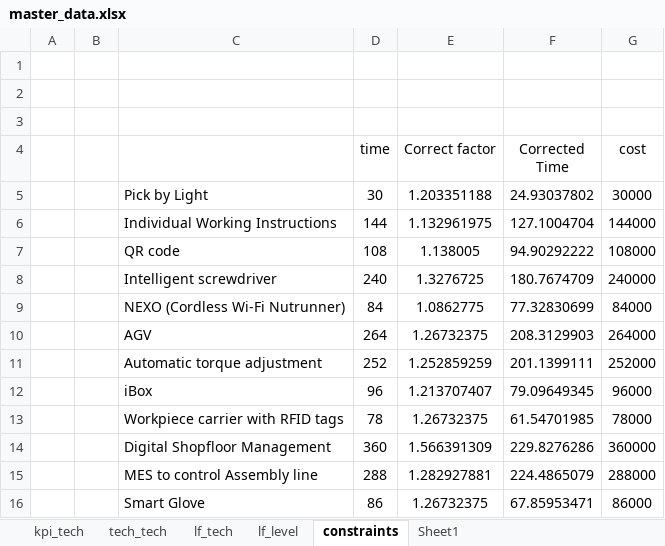
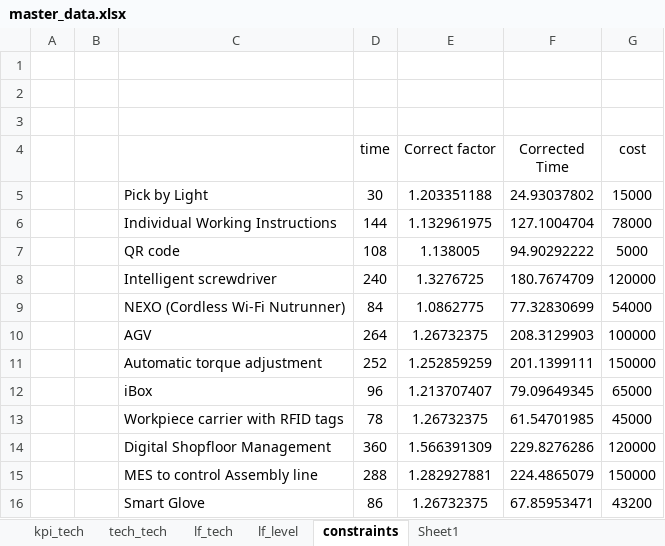
Before and after one commit to VincentCheng24/thesis_xixi, an Excel workbook: master_data.xlsx, sheet constraints, drawn as a sheet; values as stored, in another font and other column widths than the file's, no borders; the diff names each change by its address in the sheet, - before the commit and + after, or states it on an @@ line.

Commit message:
add robust test and unit time/cost assessment

```diff
--- a/master_data.xlsx (sheet constraints)
+++ b/master_data.xlsx (sheet constraints)
-G5 (cost): 30000
+G5 (cost): 15000
-G6 (cost): 144000
+G6 (cost): 78000
-G7 (cost): 108000
+G7 (cost): 5000
-G8 (cost): 240000
+G8 (cost): 120000
-G9 (cost): 84000
+G9 (cost): 54000
-G10 (cost): 264000
+G10 (cost): 100000
-G11 (cost): 252000
+G11 (cost): 150000
-G12 (cost): 96000
+G12 (cost): 65000
-G13 (cost): 78000
+G13 (cost): 45000
-G14 (cost): 360000
+G14 (cost): 120000
-G15 (cost): 288000
+G15 (cost): 150000
-G16 (cost): 86000
+G16 (cost): 43200
```
Also changed, not shown: 3 other files.
